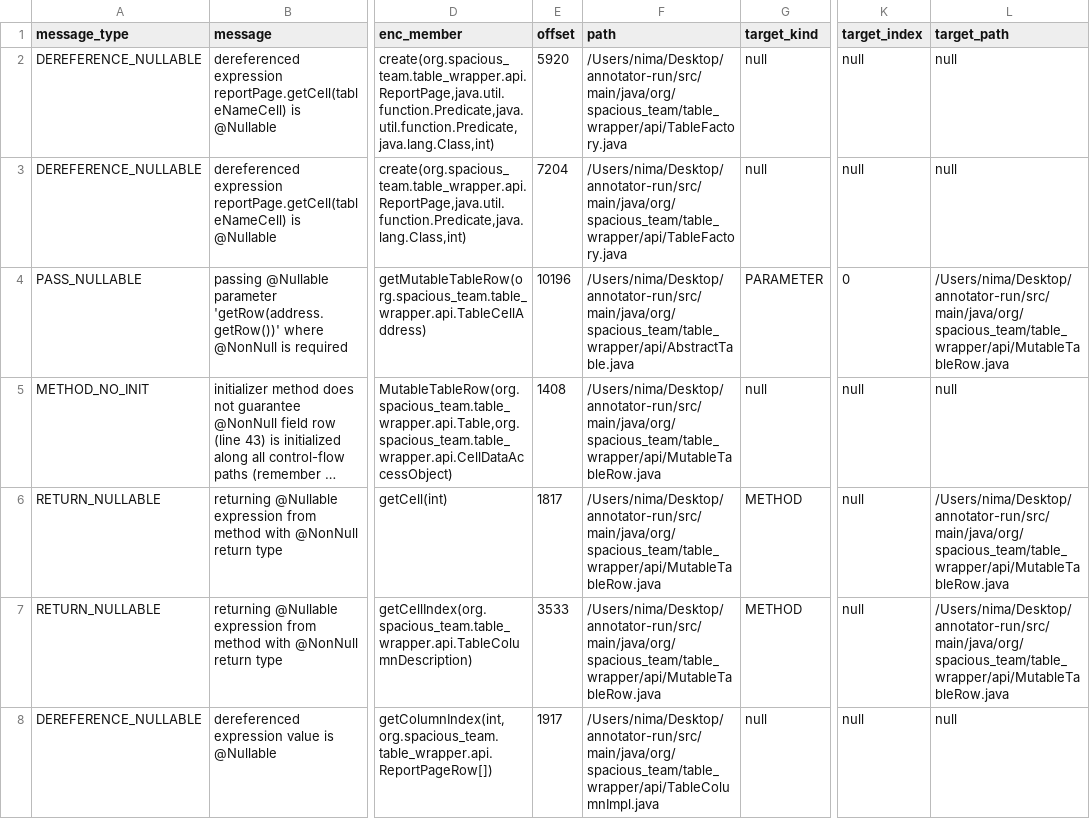
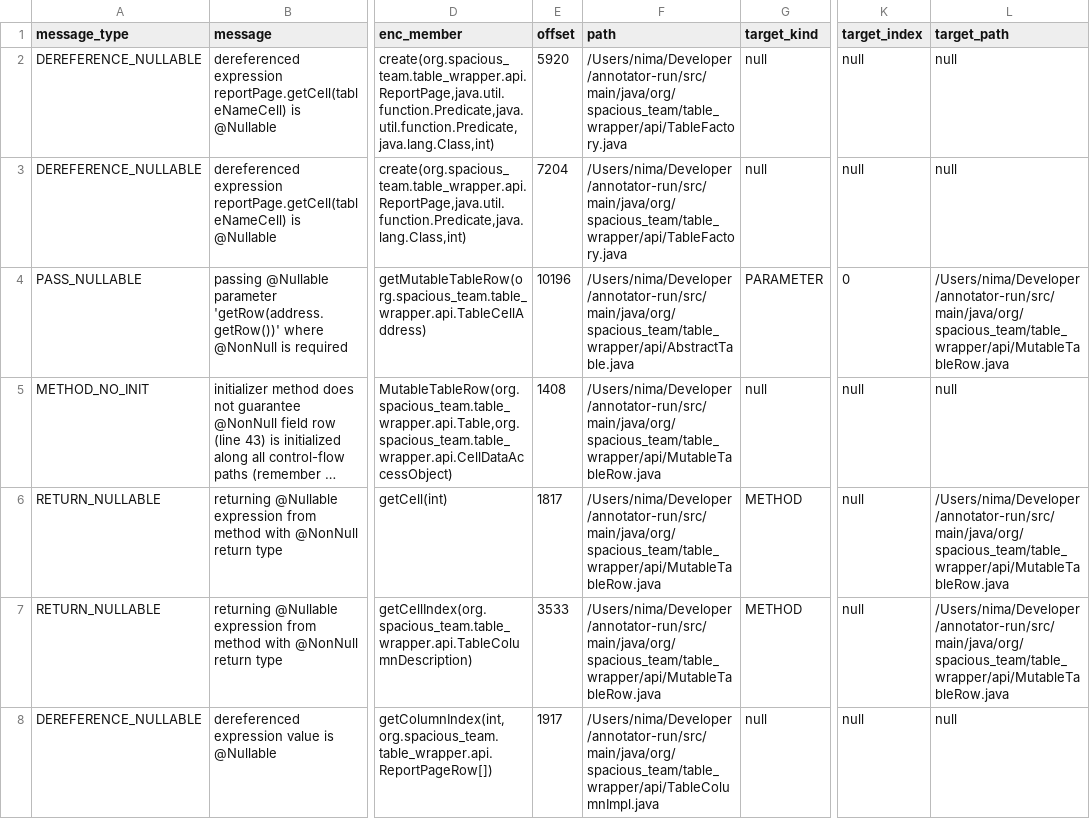
Before and after one commit to nimakarimipour/annotator-run, a TSV file: annotator-out/0/errors.tsv, drawn as a sheet; only a part is shown, gaps mark what is left out; long unchanged cells end in …; the diff names each change by its address in the sheet, - before the commit and + after, or states it on an @@ line.

Commit message:
fix error 1

```diff
--- a/annotator-out/0/errors.tsv
+++ b/annotator-out/0/errors.tsv
-F2:F3 (path): /Users/nima/Desktop/annotator-run/src/main/java/org/spacious_team/table_wrapper/api/TableFactory.java
+F2:F3 (path): /Users/nima/Developer/annotator-run/src/main/java/org/spacious_team/table_wrapper/api/TableFactory.java
-F4 (path): /Users/nima/Desktop/annotator-run/src/main/java/org/spacious_team/table_wrapper/api/AbstractTable.java
+F4 (path): /Users/nima/Developer/annotator-run/src/main/java/org/spacious_team/table_wrapper/api/AbstractTable.java
-L4 (target_path): /Users/nima/Desktop/annotator-run/src/main/java/org/spacious_team/table_wrapper/api/MutableTableRow.java
+L4 (target_path): /Users/nima/Developer/annotator-run/src/main/java/org/spacious_team/table_wrapper/api/MutableTableRow.java
-F5:F7 (path): /Users/nima/Desktop/annotator-run/src/main/java/org/spacious_team/table_wrapper/api/MutableTableRow.java
+F5:F7 (path): /Users/nima/Developer/annotator-run/src/main/java/org/spacious_team/table_wrapper/api/MutableTableRow.java
-L6:L7 (target_path): /Users/nima/Desktop/annotator-run/src/main/java/org/spacious_team/table_wrapper/api/MutableTableRow.java
+L6:L7 (target_path): /Users/nima/Developer/annotator-run/src/main/java/org/spacious_team/table_wrapper/api/MutableTableRow.java
-F8 (path): /Users/nima/Desktop/annotator-run/src/main/java/org/spacious_team/table_wrapper/api/TableColumnImpl.java
+F8 (path): /Users/nima/Developer/annotator-run/src/main/java/org/spacious_team/table_wrapper/api/TableColumnImpl.java
```
Also changed, not shown: annotator-out/0/fixes.tsv, 3 other files.
